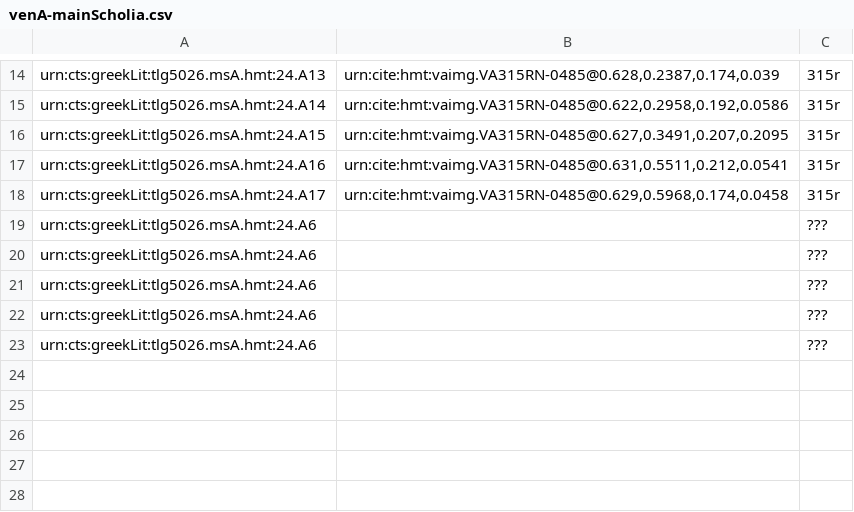
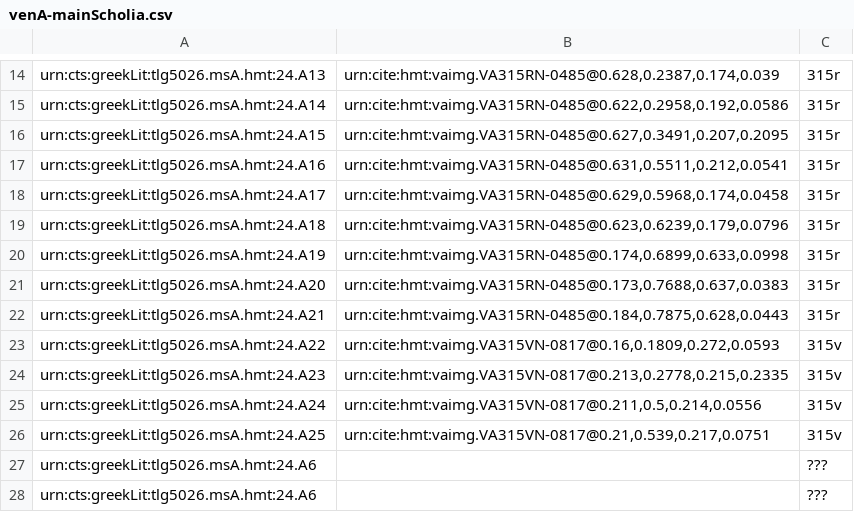
Before and after one commit to hmteditors/il24-all, a CSV file: collections/venA-mainScholia.csv, drawn as a sheet; only a part is shown, gaps mark what is left out.

Commit message:
Update venA-mainScholia.csv

```diff
--- a/collections/venA-mainScholia.csv
+++ b/collections/venA-mainScholia.csv
@@ -18,5 +18,10 @@ urn:cts:greekLit:tlg5026.msA.hmt:24.A16,"urn:cite:hmt:vaimg.VA315RN-0485@0.631,0
 urn:cts:greekLit:tlg5026.msA.hmt:24.A17,"urn:cite:hmt:vaimg.VA315RN-0485@0.629,0.5968,0.174,0.0458",315r
-urn:cts:greekLit:tlg5026.msA.hmt:24.A6,"",???
-urn:cts:greekLit:tlg5026.msA.hmt:24.A6,"",???
-urn:cts:greekLit:tlg5026.msA.hmt:24.A6,"",???
+urn:cts:greekLit:tlg5026.msA.hmt:24.A18,"urn:cite:hmt:vaimg.VA315RN-0485@0.623,0.6239,0.179,0.0796",315r
+urn:cts:greekLit:tlg5026.msA.hmt:24.A19,"urn:cite:hmt:vaimg.VA315RN-0485@0.174,0.6899,0.633,0.0998",315r
+urn:cts:greekLit:tlg5026.msA.hmt:24.A20,"urn:cite:hmt:vaimg.VA315RN-0485@0.173,0.7688,0.637,0.0383",315r
+urn:cts:greekLit:tlg5026.msA.hmt:24.A21,"urn:cite:hmt:vaimg.VA315RN-0485@0.184,0.7875,0.628,0.0443",315r
+urn:cts:greekLit:tlg5026.msA.hmt:24.A22,"urn:cite:hmt:vaimg.VA315VN-0817@0.16,0.1809,0.272,0.0593",315v
+urn:cts:greekLit:tlg5026.msA.hmt:24.A23,"urn:cite:hmt:vaimg.VA315VN-0817@0.213,0.2778,0.215,0.2335",315v
+urn:cts:greekLit:tlg5026.msA.hmt:24.A24,"urn:cite:hmt:vaimg.VA315VN-0817@0.211,0.5,0.214,0.0556",315v
+urn:cts:greekLit:tlg5026.msA.hmt:24.A25,"urn:cite:hmt:vaimg.VA315VN-0817@0.21,0.539,0.217,0.0751",315v
 urn:cts:greekLit:tlg5026.msA.hmt:24.A6,"",???
```
